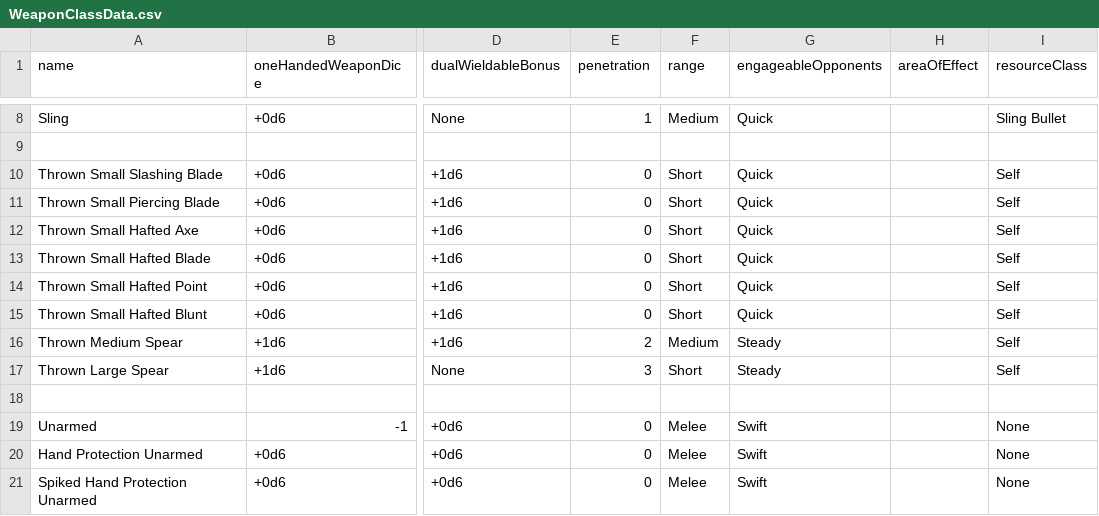
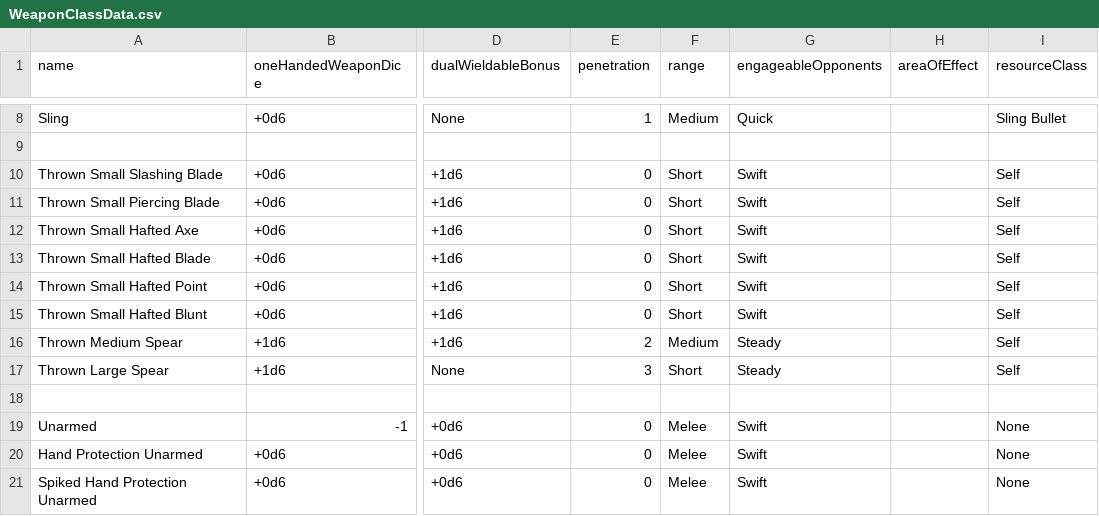
Before and after one commit to CogentRoleplayCommunity/FogentRoleplay, a CSV file: WeaponClassData.csv, drawn as a sheet; only a part is shown, gaps mark what is left out; the diff names each change by its address in the sheet, - before the commit and + after, or states it on an @@ line.

Commit message:
Fixed Throwing weapons

```diff
--- a/WeaponClassData.csv
+++ b/WeaponClassData.csv
-G10:G15 (engageableOpponents): Quick
+G10:G15 (engageableOpponents): Swift
```
